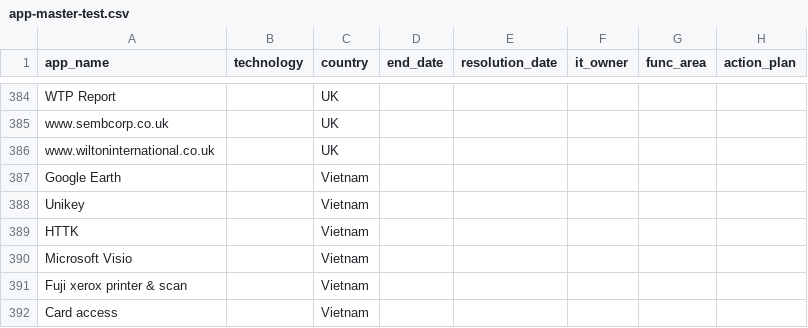
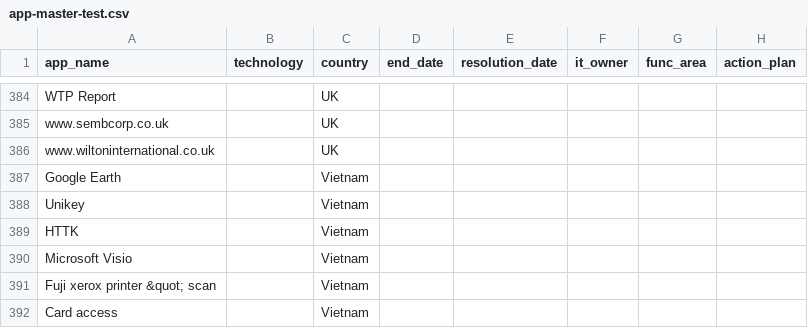
Before and after one commit to nbhogal/testJson, a CSV file: app-master-test.csv, drawn as a sheet; only a part is shown, gaps mark what is left out; the diff names each change by its address in the sheet, - before the commit and + after, or states it on an @@ line.

Commit message:
Update app-master-test.csv

```diff
--- a/app-master-test.csv
+++ b/app-master-test.csv
-A391 (app_name): Fuji xerox printer & scan
+A391 (app_name): Fuji xerox printer &quot; scan
```
